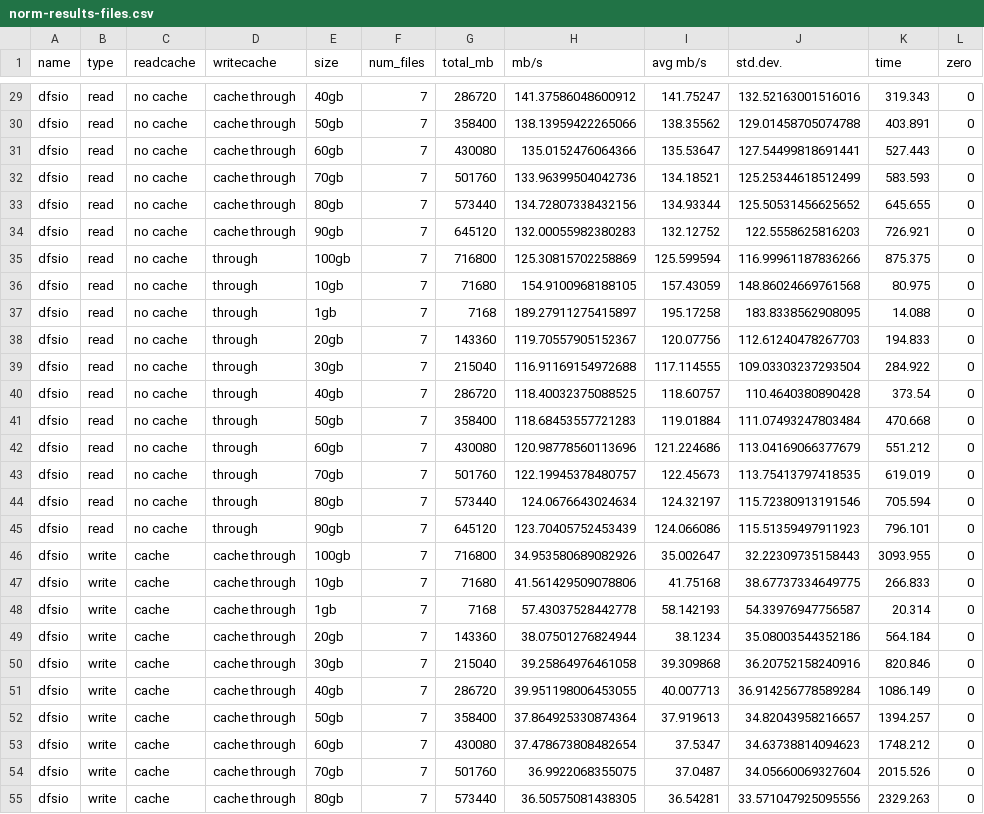
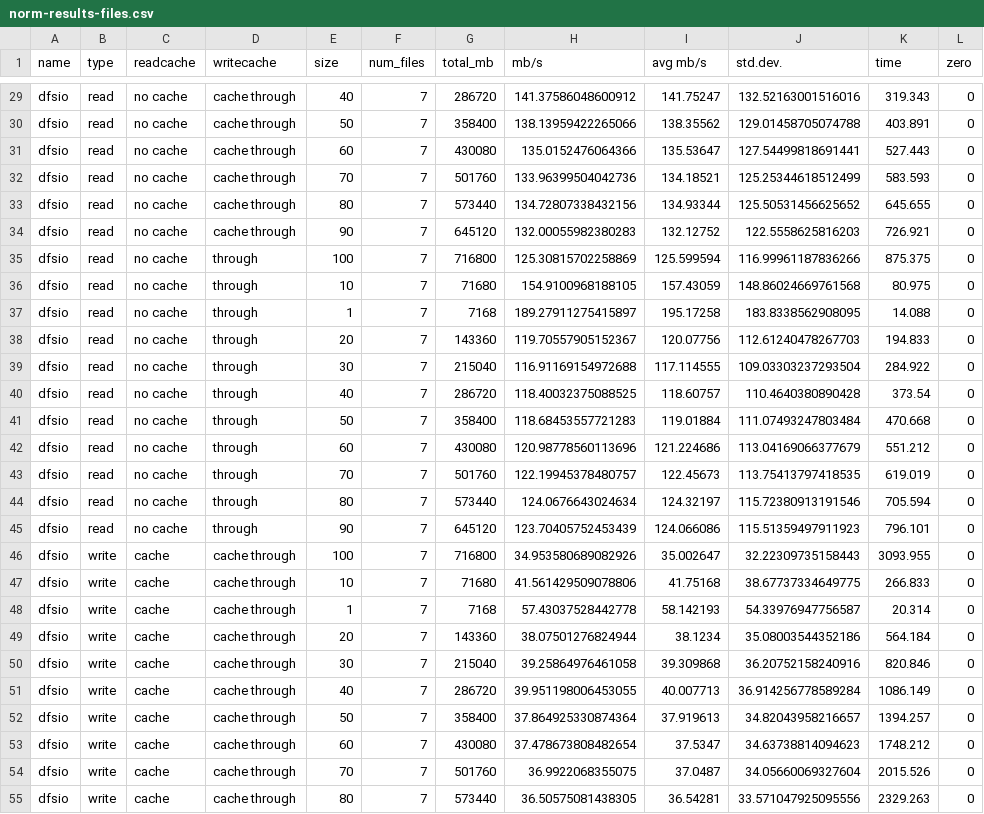
Before and after one commit to BBVA/docker-hdfs-alluxio-spark, a CSV file: benchmarks/dfsio/norm-results-files.csv, drawn as a sheet; only a part is shown, gaps mark what is left out; the diff covers the shown part only; the diff names each change by its address in the sheet, - before the commit and + after, or states it on an @@ line.

```diff
--- a/benchmarks/dfsio/norm-results-files.csv
+++ b/benchmarks/dfsio/norm-results-files.csv
-E29 (size): 40gb
+E29 (size): 40
-E30 (size): 50gb
+E30 (size): 50
-E31 (size): 60gb
+E31 (size): 60
-E32 (size): 70gb
+E32 (size): 70
-E33 (size): 80gb
+E33 (size): 80
-E34 (size): 90gb
+E34 (size): 90
-E35 (size): 100gb
+E35 (size): 100
-E36 (size): 10gb
+E36 (size): 10
-E37 (size): 1gb
+E37 (size): 1
-E38 (size): 20gb
+E38 (size): 20
-E39 (size): 30gb
+E39 (size): 30
-E40 (size): 40gb
+E40 (size): 40
-E41 (size): 50gb
+E41 (size): 50
-E42 (size): 60gb
+E42 (size): 60
-E43 (size): 70gb
+E43 (size): 70
-E44 (size): 80gb
+E44 (size): 80
-E45 (size): 90gb
+E45 (size): 90
-E46 (size): 100gb
+E46 (size): 100
-E47 (size): 10gb
+E47 (size): 10
-E48 (size): 1gb
+E48 (size): 1
-E49 (size): 20gb
+E49 (size): 20
-E50 (size): 30gb
+E50 (size): 30
-E51 (size): 40gb
+E51 (size): 40
-E52 (size): 50gb
+E52 (size): 50
-E53 (size): 60gb
+E53 (size): 60
-E54 (size): 70gb
+E54 (size): 70
-E55 (size): 80gb
+E55 (size): 80
```
Also changed, not shown: 61 edited cells elsewhere in this file, benchmarks/dfsio/norm-results-1g.csv, 1 other file.
